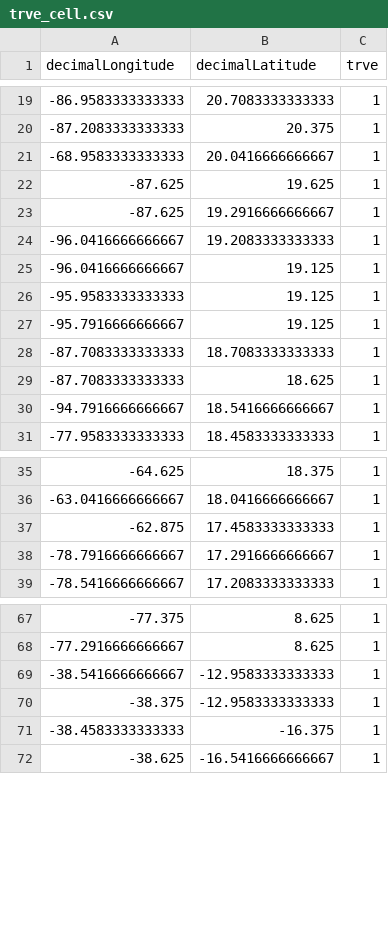
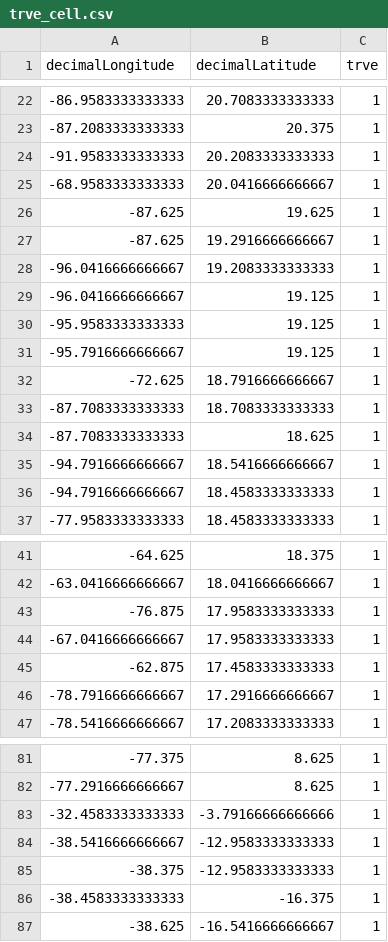
Before and after one commit to silasprincipe/herbinv, a CSV file: data/trve/trve_cell.csv, drawn as a sheet; only a part is shown, gaps mark what is left out; the diff covers the shown part only; the diff names each change by its address in the sheet, - before the commit and + after, or states it on an @@ line.

```diff
--- a/data/trve/trve_cell.csv
+++ b/data/trve/trve_cell.csv
+row 24: -91.9583333333333 | 20.2083333333333 | 1
+row 32: -72.625 | 18.7916666666667 | 1
+row 36: -94.7916666666667 | 18.4583333333333 | 1
+row 43: -76.875 | 17.9583333333333 | 1
+row 44: -67.0416666666667 | 17.9583333333333 | 1
+row 83: -32.4583333333333 | -3.79166666666666 | 1
```
Also changed, not shown: 10 added rows and 1 removed row elsewhere in this file, data/eclu/eclu_cell.csv, data/eclu/eclu_obis_fulldata.csv, 29 other files.
